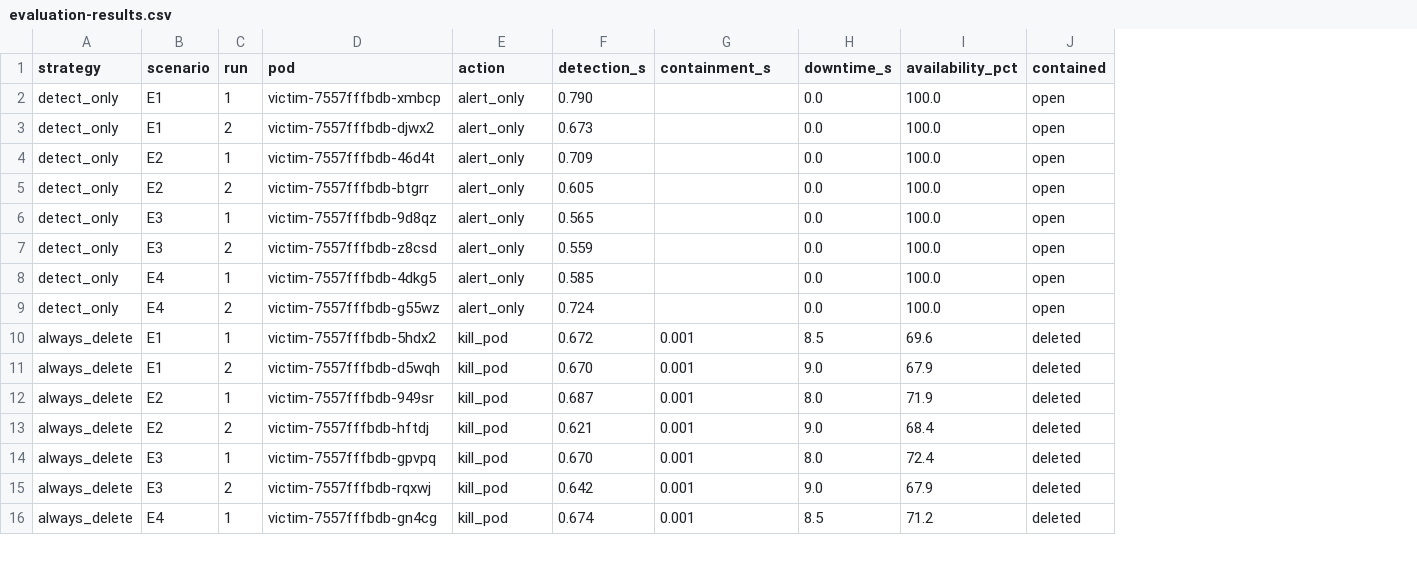
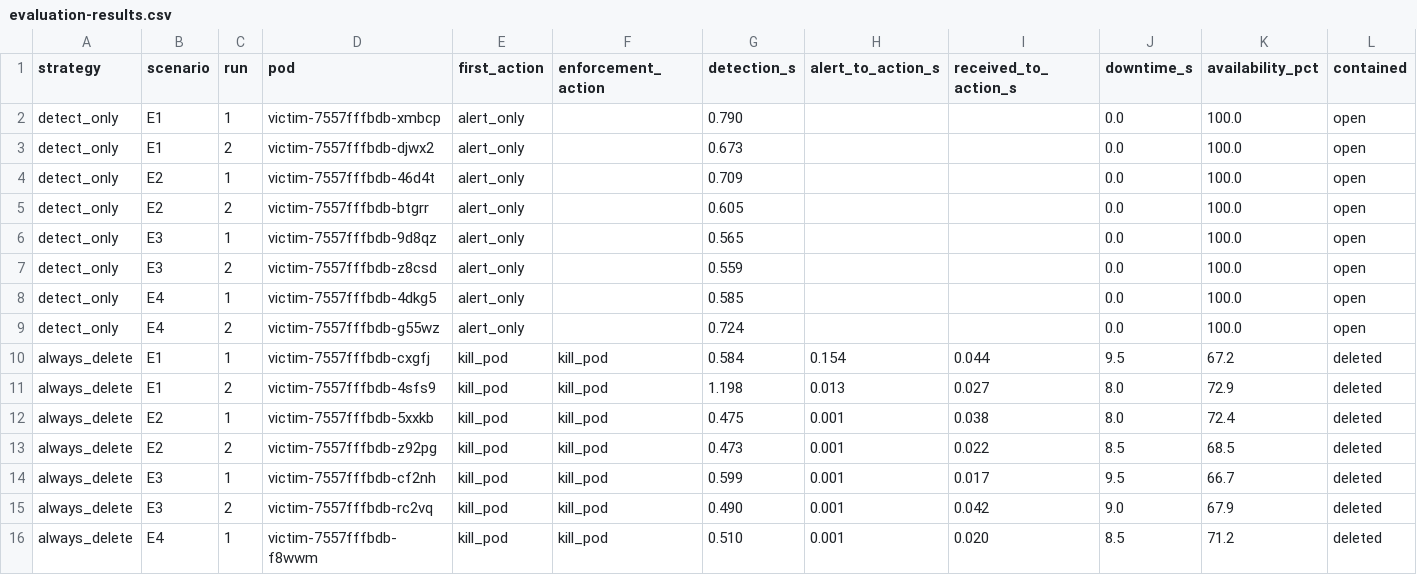
Before and after one commit to rnithiyasri/rtm-k8s-runtime-threat-mitigation, a CSV file: docs/evaluation-results.csv, drawn as a sheet; only a part is shown; addresses are those after the commit; the diff covers the shown part only; the diff names each change by its address in the sheet, - before the commit and + after, or states it on an @@ line.

Commit message:
docs(audit): update evaluation metrics, summary, and policy findings

```diff
--- a/docs/evaluation-results.csv
+++ b/docs/evaluation-results.csv
+column F (enforcement_action), rows 10-16: all kill_pod
+column I (received_to_action_s), rows 10-16: 0.044 | 0.027 | 0.038 | 0.022 | 0.017 | 0.042 | 0.020
-E1: action
+E1: first_action
-H1: containment_s
+H1: alert_to_action_s
-D10 (pod): victim-7557fffbdb-5hdx2
+D10 (pod): victim-7557fffbdb-cxgfj
-G10 (detection_s): 0.672
+G10 (detection_s): 0.584
-H10 (alert_to_action_s): 0.001
+H10 (alert_to_action_s): 0.154
-J10 (downtime_s): 8.5
+J10 (downtime_s): 9.5
-K10 (availability_pct): 69.6
+K10 (availability_pct): 67.2
-D11 (pod): victim-7557fffbdb-d5wqh
+D11 (pod): victim-7557fffbdb-4sfs9
-G11 (detection_s): 0.670
+G11 (detection_s): 1.198
-H11 (alert_to_action_s): 0.001
+H11 (alert_to_action_s): 0.013
-J11 (downtime_s): 9.0
+J11 (downtime_s): 8.0
-K11 (availability_pct): 67.9
+K11 (availability_pct): 72.9
-D12 (pod): victim-7557fffbdb-949sr
+D12 (pod): victim-7557fffbdb-5xxkb
-G12 (detection_s): 0.687
+G12 (detection_s): 0.475
-K12 (availability_pct): 71.9
+K12 (availability_pct): 72.4
-D13 (pod): victim-7557fffbdb-hftdj
+D13 (pod): victim-7557fffbdb-z92pg
-G13 (detection_s): 0.621
+G13 (detection_s): 0.473
-J13 (downtime_s): 9.0
+J13 (downtime_s): 8.5
-K13 (availability_pct): 68.4
+K13 (availability_pct): 68.5
-D14 (pod): victim-7557fffbdb-gpvpq
+D14 (pod): victim-7557fffbdb-cf2nh
-G14 (detection_s): 0.670
+G14 (detection_s): 0.599
-J14 (downtime_s): 8.0
+J14 (downtime_s): 9.5
-K14 (availability_pct): 72.4
+K14 (availability_pct): 66.7
-D15 (pod): victim-7557fffbdb-rqxwj
+D15 (pod): victim-7557fffbdb-rc2vq
-G15 (detection_s): 0.642
+G15 (detection_s): 0.490
-D16 (pod): victim-7557fffbdb-gn4cg
+D16 (pod): victim-7557fffbdb-f8wwm
-G16 (detection_s): 0.674
+G16 (detection_s): 0.510
```
Also changed, not shown: 37 edited cells elsewhere in this file, 3 other files.
